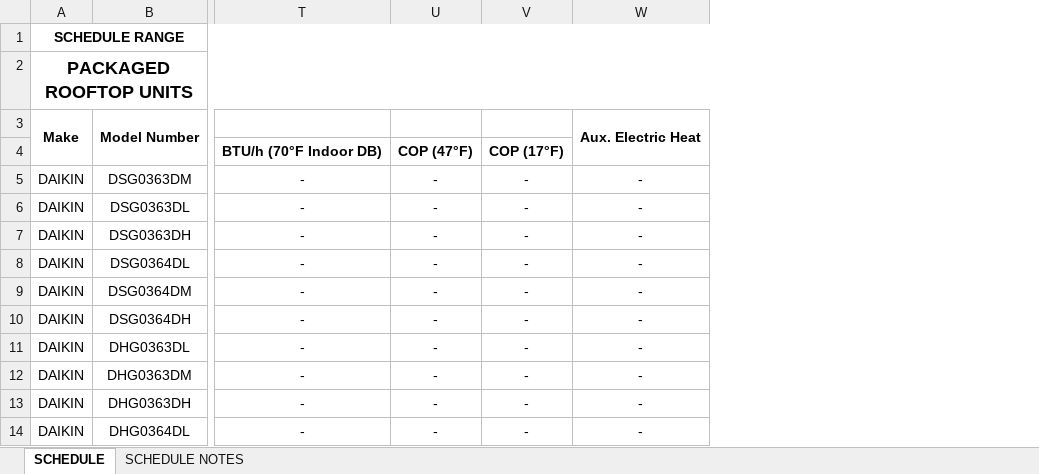
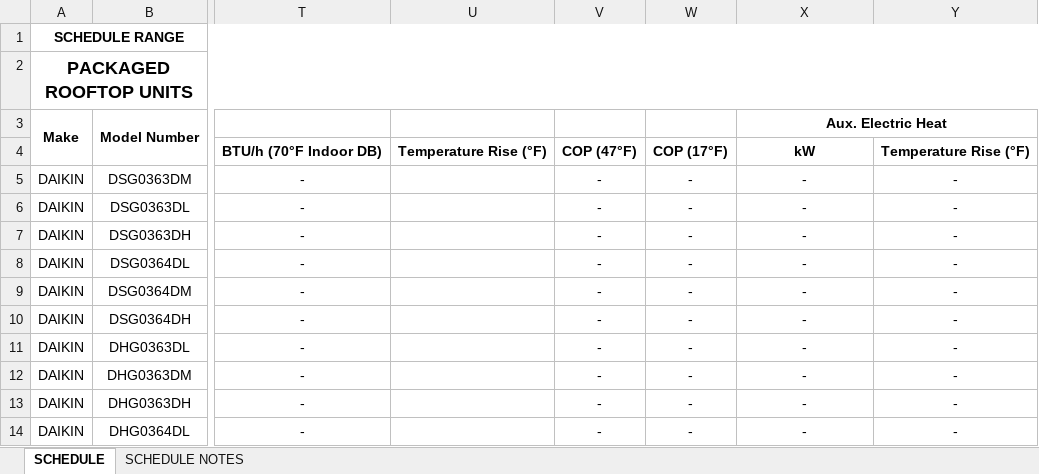
Before and after one commit to eacreel/hhpro-hvac, an Excel workbook: DATA/DATA FILES/LC RTU DATA.xlsx, sheet SCHEDULE, drawn as a sheet; only a part is shown, gaps mark what is left out; values as stored, in another font and other column widths than the file's, no borders; removed rows and columns are numbered as before the commit, all else as after; the diff names each change by its address in the sheet, - before the commit and + after, or states it on an @@ line.

```diff
--- a/DATA/DATA FILES/LC RTU DATA.xlsx (sheet SCHEDULE)
+++ b/DATA/DATA FILES/LC RTU DATA.xlsx (sheet SCHEDULE)
+column U, row 4: Temperature Rise (°F)
+column Y, rows 4-14: Temperature Rise (°F) | - | - | - | - | - | - | - | - | - | -
-W3:W4 merged
+X3:Y3 merged
-X4: (empty)
+X4: kW
```
Also changed, not shown: 9 other files.
